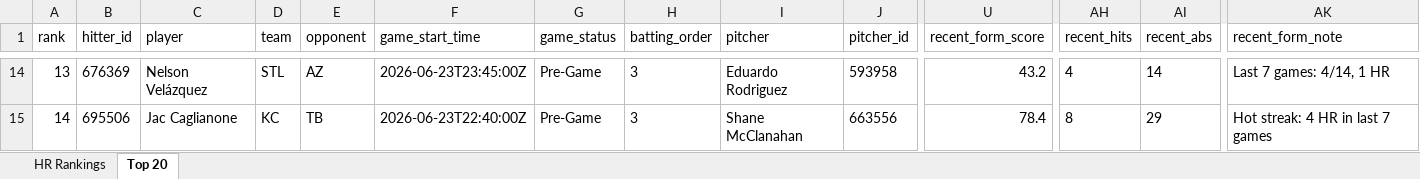
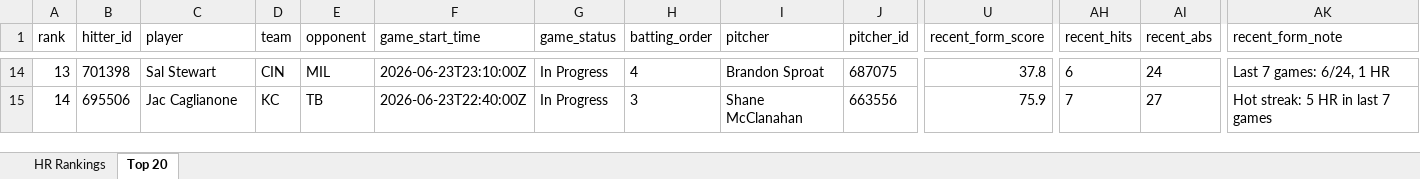
Before and after one commit to etbell28/ghost-analytics, an Excel workbook: outputs/hr_rankings.xlsx, sheet Top 20, drawn as a sheet; only a part is shown, gaps mark what is left out; values as stored, in another font and other column widths than the file's, no borders; the diff covers the shown part only; the diff names each change by its address in the sheet, - before the commit and + after, or states it on an @@ line.

```diff
--- a/outputs/hr_rankings.xlsx (sheet Top 20)
+++ b/outputs/hr_rankings.xlsx (sheet Top 20)
-B14 (hitter_id): 676369
+B14 (hitter_id): 701398
-C14 (player): Nelson Velázquez
+C14 (player): Sal Stewart
-D14 (team): STL
+D14 (team): CIN
-E14 (opponent): AZ
+E14 (opponent): MIL
-F14 (game_start_time): 2026-06-23T23:45:00Z
+F14 (game_start_time): 2026-06-23T23:10:00Z
-G14:G15 (game_status): Pre-Game
+G14:G15 (game_status): In Progress
-H14 (batting_order): 3
+H14 (batting_order): 4
-I14 (pitcher): Eduardo Rodriguez
+I14 (pitcher): Brandon Sproat
-J14 (pitcher_id): 593958
+J14 (pitcher_id): 687075
-U14 (recent_form_score): 43.2
+U14 (recent_form_score): 37.8
-AH14 (recent_hits): 4
+AH14 (recent_hits): 6
-AI14 (recent_abs): 14
+AI14 (recent_abs): 24
-AK14 (recent_form_note): Last 7 games: 4/14, 1 HR
+AK14 (recent_form_note): Last 7 games: 6/24, 1 HR
-U15 (recent_form_score): 78.4
+U15 (recent_form_score): 75.9
-AH15 (recent_hits): 8
+AH15 (recent_hits): 7
-AI15 (recent_abs): 29
+AI15 (recent_abs): 27
-AK15 (recent_form_note): Hot streak: 4 HR in last 7 games
+AK15 (recent_form_note): Hot streak: 5 HR in last 7 games
```
Also changed, not shown: 1 added row, 1 removed row and 648 edited cells elsewhere in this sheet, sheet HR Rankings, outputs/daily/hr_rankings_2026-06-23.xlsx, 8 other files.
